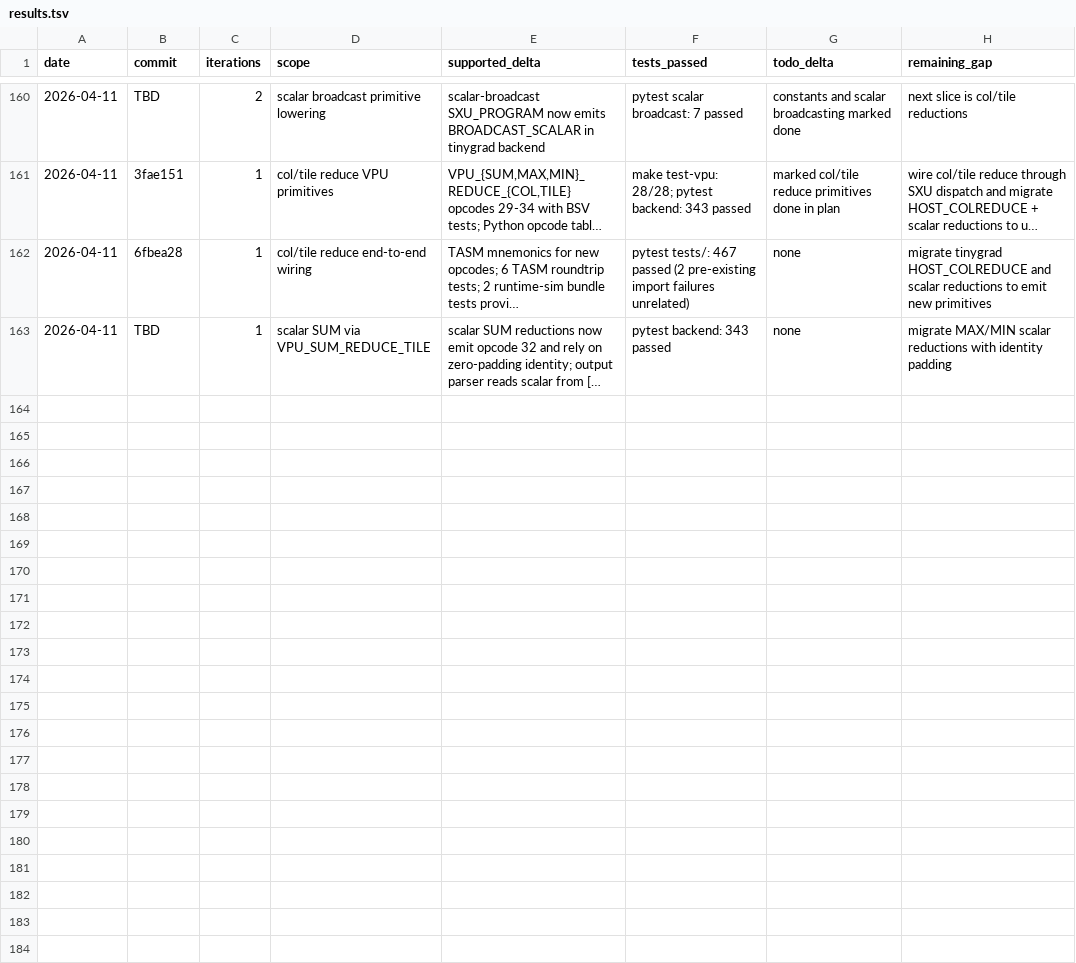
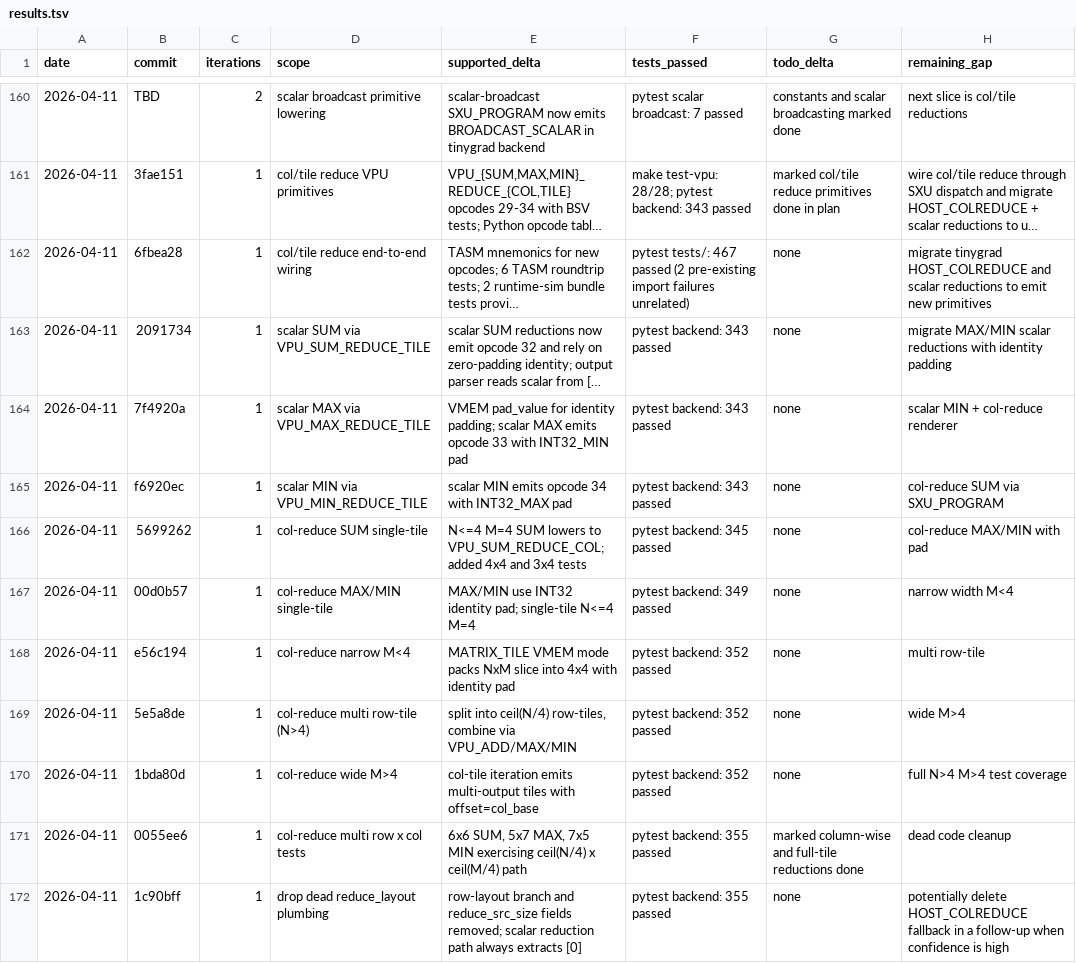
Before and after one commit to hanw/tinytpu, a TSV file: results.tsv, drawn as a sheet; only a part is shown, gaps mark what is left out; long unchanged cells end in …; the diff names each change by its address in the sheet, - before the commit and + after, or states it on an @@ line.

Commit message:
docs: record col/tile reduce 10-iter batch in TODO.md and results.tsv

```diff
--- a/results.tsv
+++ b/results.tsv
-B163 (commit): TBD
+B163 (commit): 2091734
+row 164: 2026-04-11 | 7f4920a | 1 | scalar MAX via VPU_MAX_REDUCE_TILE | VMEM pad_value for identity padding; scalar MAX emits opcode 33 with INT32_MIN pad | pytest backend: 343 passed | none | scalar MIN + col-reduce renderer
+row 165: 2026-04-11 | f6920ec | 1 | scalar MIN via VPU_MIN_REDUCE_TILE | scalar MIN emits opcode 34 with INT32_MAX pad | pytest backend: 343 passed | none | col-reduce SUM via SXU_PROGRAM
+row 166: 2026-04-11 | 5699262 | 1 | col-reduce SUM single-tile | N<=4 M=4 SUM lowers to VPU_SUM_REDUCE_COL; added 4x4 and 3x4 tests | pytest backend: 345 passed | none | col-reduce MAX/MIN with pad
+row 167: 2026-04-11 | 00d0b57 | 1 | col-reduce MAX/MIN single-tile | MAX/MIN use INT32 identity pad; single-tile N<=4 M=4 | pytest backend: 349 passed | none | narrow width M<4
+row 168: 2026-04-11 | e56c194 | 1 | col-reduce narrow M<4 | MATRIX_TILE VMEM mode packs NxM slice into 4x4 with identity pad | pytest backend: 352 passed | none | multi row-tile
+row 169: 2026-04-11 | 5e5a8de | 1 | col-reduce multi row-tile (N>4) | split into ceil(N/4) row-tiles, combine via VPU_ADD/MAX/MIN | pytest backend: 352 passed | none | wide M>4
+row 170: 2026-04-11 | 1bda80d | 1 | col-reduce wide M>4 | col-tile iteration emits multi-output tiles with offset=col_base | pytest backend: 352 passed | none | full N>4 M>4 test coverage
+row 171: 2026-04-11 | 0055ee6 | 1 | col-reduce multi row x col tests | 6x6 SUM, 5x7 MAX, 7x5 MIN exercising ceil(N/4) x ceil(M/4) path | pytest backend: 355 passed | marked column-wise and full-tile reductions done | dead code cleanup
+row 172: 2026-04-11 | 1c90bff | 1 | drop dead reduce_layout plumbing | row-layout branch and reduce_src_size fields removed; scalar reduction path always extracts [0] | pytest backend: 355 passed | none | potentially delete HOST_COLREDUCE fallback in a follow-up when confidence is high
```
Also changed, not shown: 1 other file.
